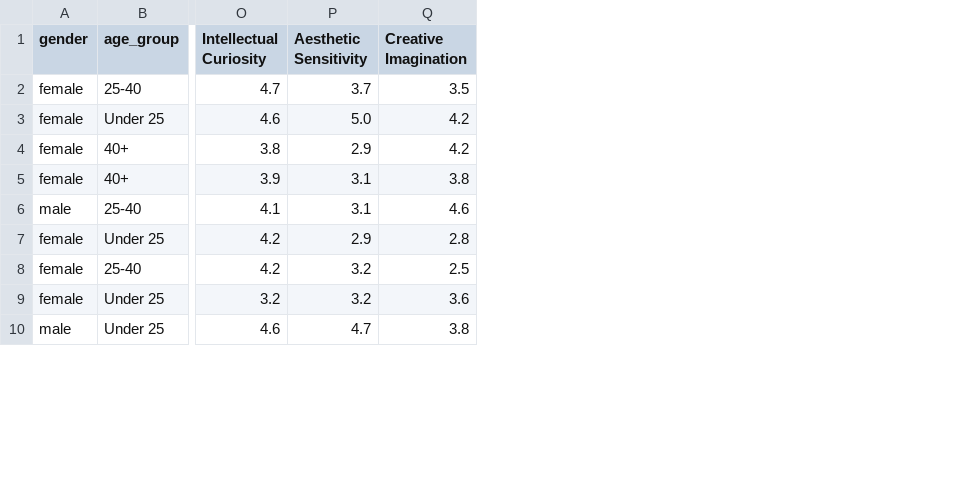
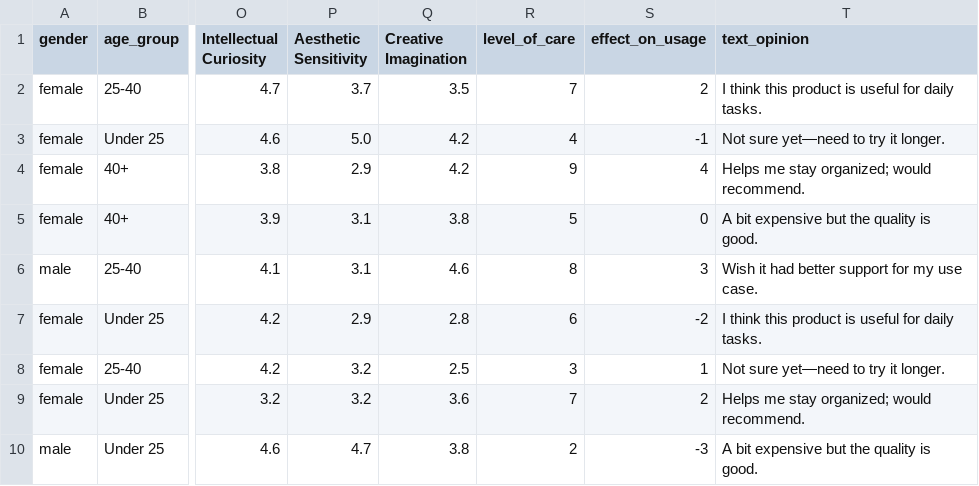
Before and after one commit to gretasikora/ETHOX-simulator-engine, a CSV file: synthetic_society_20.csv, drawn as a sheet; only a part is shown, gaps mark what is left out; the diff names each change by its address in the sheet, - before the commit and + after, or states it on an @@ line.

```diff
--- a/synthetic_society_20.csv
+++ b/synthetic_society_20.csv
+column R (level_of_care), rows 2-10: 7 | 4 | 9 | 5 | 8 | 6 | 3 | 7 | 2
+column S (effect_on_usage), rows 2-10: 2 | -1 | 4 | 0 | 3 | -2 | 1 | 2 | -3
+column T (text_opinion), rows 2-10: I think this product is useful for daily tasks. | Not sure yet—need to try it longer. | Helps me stay organized; would recommend. | A bit expensive but the quality is good. | Wish it had better support for my use case. | I think this product is useful for daily tasks. | Not sure yet—need to try it longer. | Helps me stay organized; would recommend. | A bit expensive but the quality is good.
```
Also changed, not shown: 15 other files.
